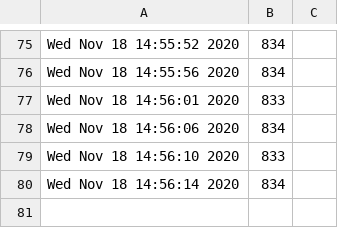
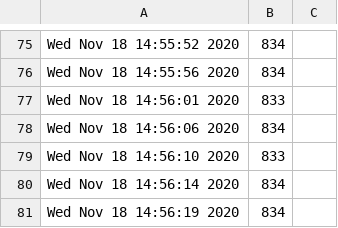
Before and after one commit to lemonadetechnolab/lemonadetechnolab.github.io, a CSV file: datalog_a.csv, drawn as a sheet; only a part is shown, gaps mark what is left out; the diff names each change by its address in the sheet, - before the commit and + after, or states it on an @@ line.

Commit message:
Wed Nov 18 14:56:23 2020

```diff
--- a/datalog_a.csv
+++ b/datalog_a.csv
+row 81: Wed Nov 18 14:56:19 2020 | 834
```
